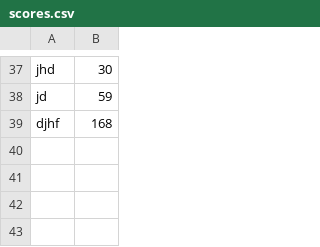
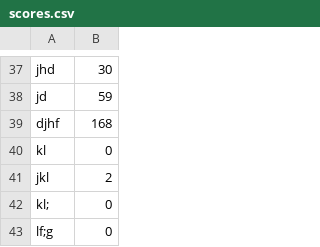
Before and after one commit to Nurtal/IMMUNOINVADERS, a CSV file: resources/scores.csv, drawn as a sheet; only a part is shown, gaps mark what is left out.

Commit message:
Improve Score Management

```diff
--- a/resources/scores.csv
+++ b/resources/scores.csv
@@ -39 +39,5 @@ jd,59
 djhf,168
+kl,0
+jkl,2
+kl;,0
+lf;g,0
```
Also changed, not shown: 1 other file.
